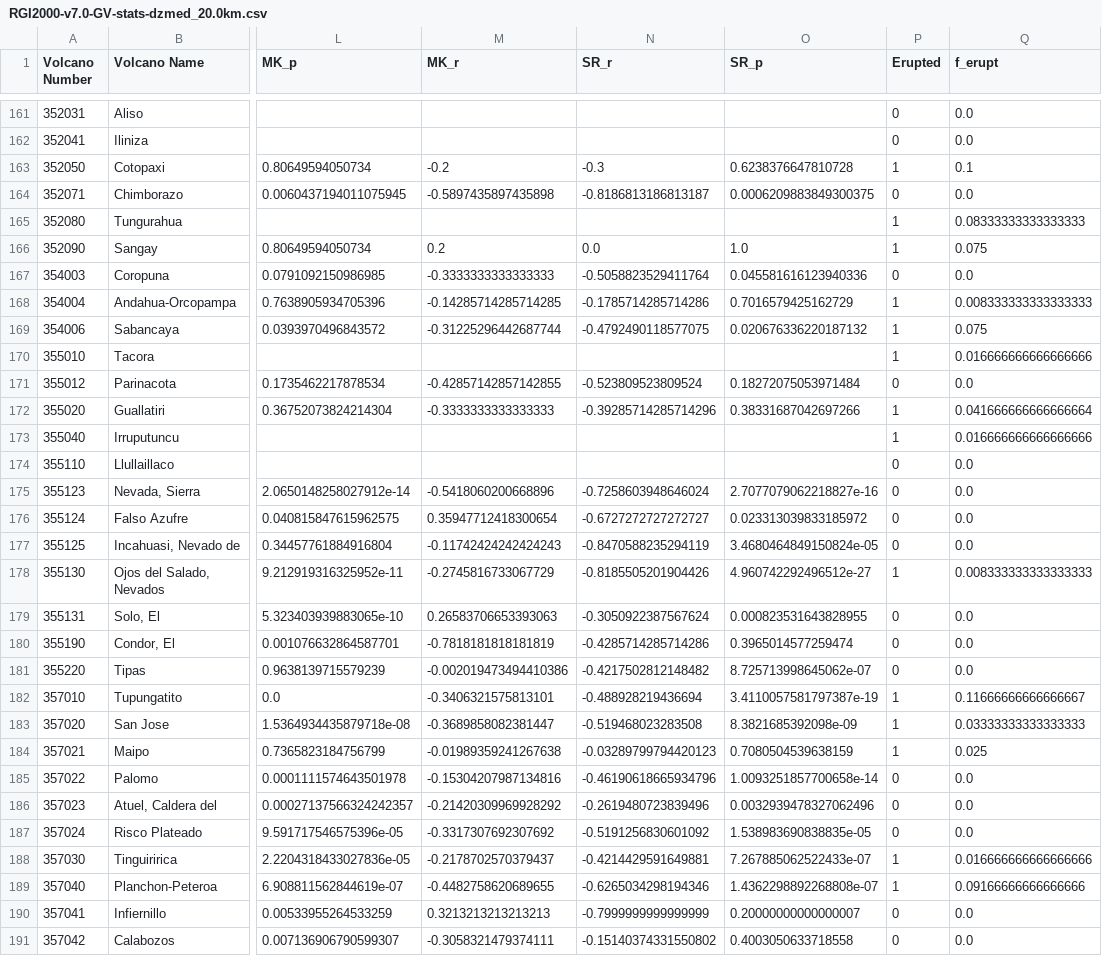
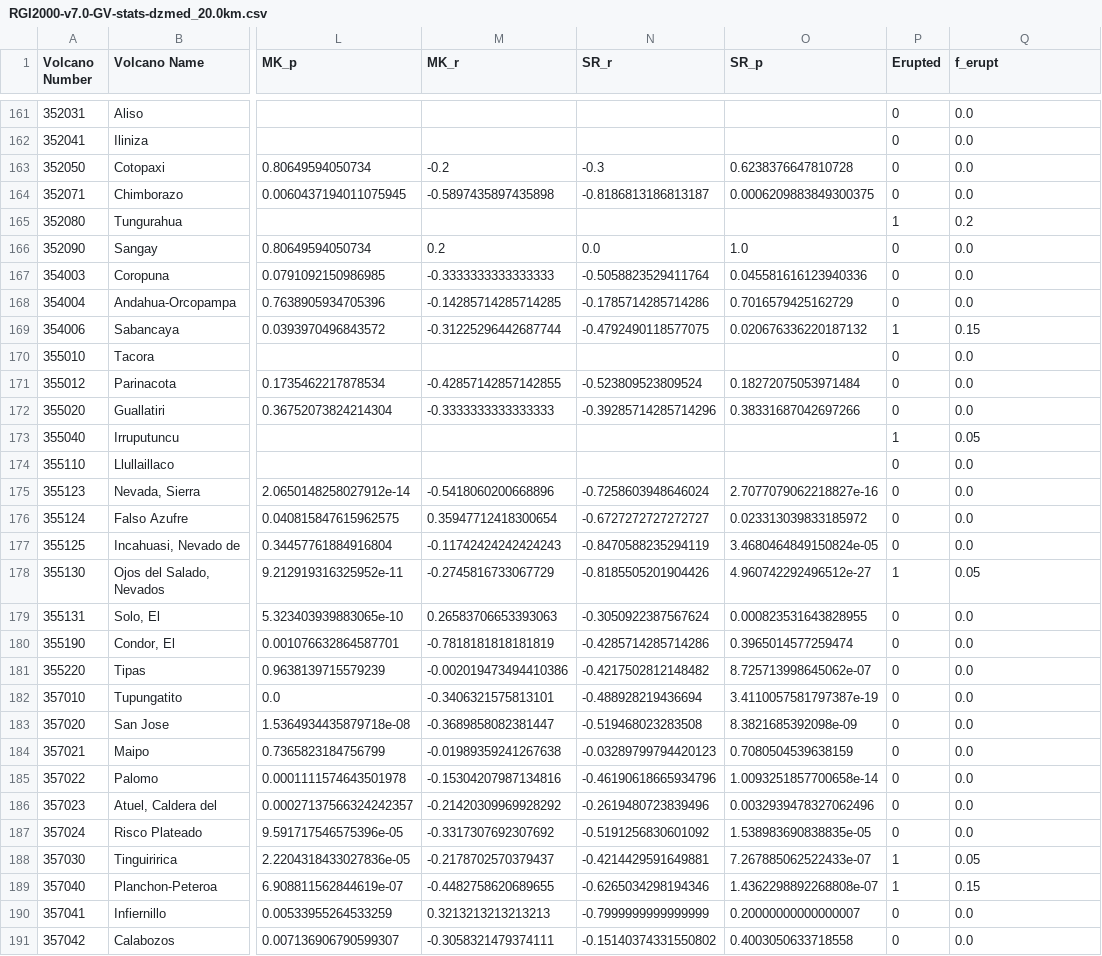
Before and after one commit to TryggviU/glac_by_volc, a CSV file: results/RGI2000-v7.0-GV-stats-dzmed_20.0km.csv, drawn as a sheet; only a part is shown, gaps mark what is left out; the diff covers the shown part only; the diff names each change by its address in the sheet, - before the commit and + after, or states it on an @@ line.

```diff
--- a/results/RGI2000-v7.0-GV-stats-dzmed_20.0km.csv
+++ b/results/RGI2000-v7.0-GV-stats-dzmed_20.0km.csv
-P163 (Erupted): 1
+P163 (Erupted): 0
-Q163 (f_erupt): 0.1
+Q163 (f_erupt): 0.0
-Q165 (f_erupt): 0.08333333333333333
+Q165 (f_erupt): 0.2
-P166 (Erupted): 1
+P166 (Erupted): 0
-Q166 (f_erupt): 0.075
+Q166 (f_erupt): 0.0
-P168 (Erupted): 1
+P168 (Erupted): 0
-Q168 (f_erupt): 0.008333333333333333
+Q168 (f_erupt): 0.0
-Q169 (f_erupt): 0.075
+Q169 (f_erupt): 0.15
-P170 (Erupted): 1
+P170 (Erupted): 0
-Q170 (f_erupt): 0.016666666666666666
+Q170 (f_erupt): 0.0
-P172 (Erupted): 1
+P172 (Erupted): 0
-Q172 (f_erupt): 0.041666666666666664
+Q172 (f_erupt): 0.0
-Q173 (f_erupt): 0.016666666666666666
+Q173 (f_erupt): 0.05
-Q178 (f_erupt): 0.008333333333333333
+Q178 (f_erupt): 0.05
-P182:P184 (Erupted): 1
+P182:P184 (Erupted): 0
-Q182 (f_erupt): 0.11666666666666667
+Q182 (f_erupt): 0.0
-Q183 (f_erupt): 0.03333333333333333
+Q183 (f_erupt): 0.0
-Q184 (f_erupt): 0.025
+Q184 (f_erupt): 0.0
-Q188 (f_erupt): 0.016666666666666666
+Q188 (f_erupt): 0.05
-Q189 (f_erupt): 0.09166666666666666
+Q189 (f_erupt): 0.15
```
Also changed, not shown: 137 edited cells elsewhere in this file, results/RGI2000-v7.0-GV-stats-dzmed_10.0km.csv, results/RGI2000-v7.0-GV-stats-dzmed_40.0km.csv, 2 other files.
